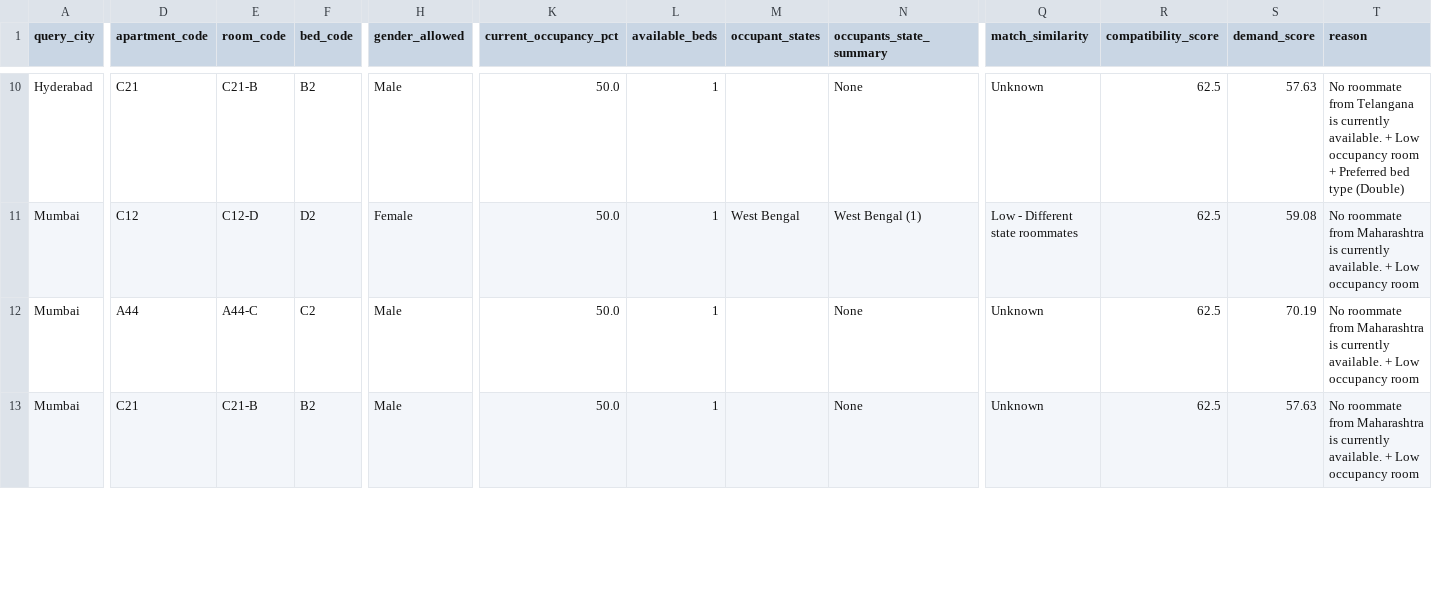
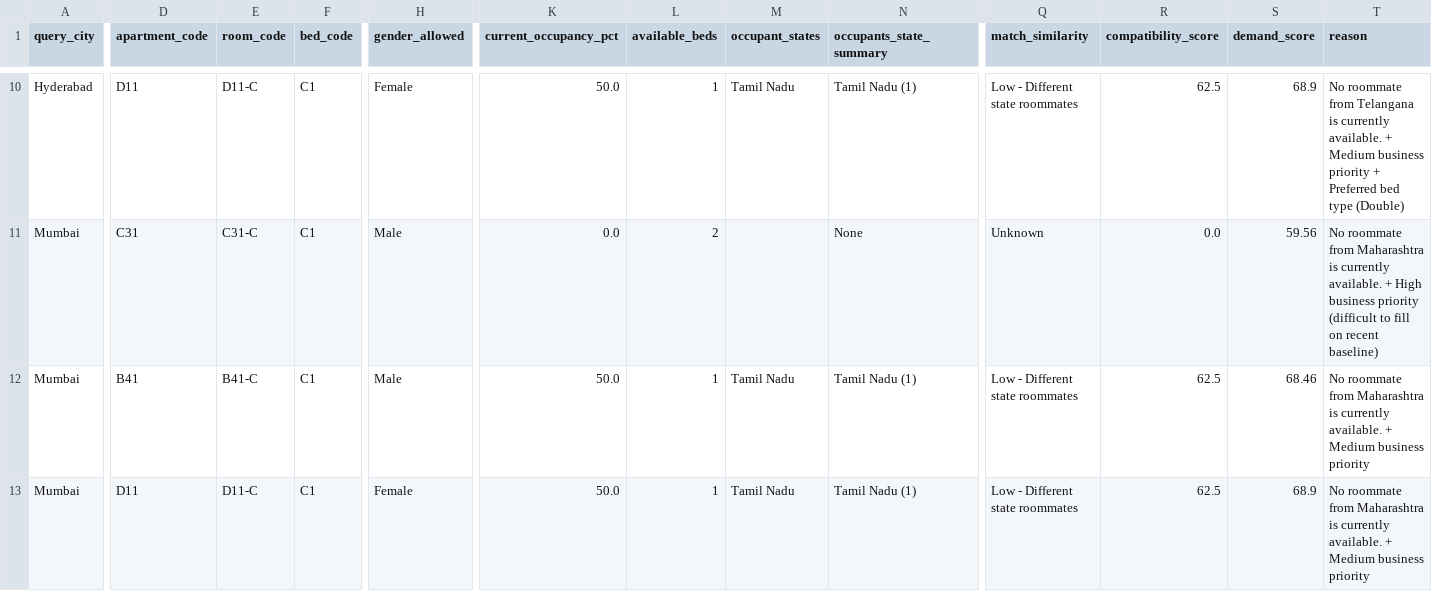
Before and after one commit to Karansinghr29/Availability-Dashboard, a CSV file: outputs/recommendations_demo.csv, drawn as a sheet; only a part is shown, gaps mark what is left out; the diff covers the shown part only; the diff names each change by its address in the sheet, - before the commit and + after, or states it on an @@ line.

```diff
--- a/outputs/recommendations_demo.csv
+++ b/outputs/recommendations_demo.csv
-D10 (apartment_code): C21
+D10 (apartment_code): D11
-E10 (room_code): C21-B
+E10 (room_code): D11-C
-F10 (bed_code): B2
+F10 (bed_code): C1
-H10 (gender_allowed): Male
+H10 (gender_allowed): Female
-M10 (occupant_states): (empty)
+M10 (occupant_states): Tamil Nadu
-N10 (occupants_state_summary): None
+N10 (occupants_state_summary): Tamil Nadu (1)
-Q10 (match_similarity): Unknown
+Q10 (match_similarity): Low - Different state roommates
-S10 (demand_score): 57.63
+S10 (demand_score): 68.9
-T10 (reason): …available. + Low occupancy room + Preferred…
+T10 (reason): …available. + Medium business priority + Preferred…
-D11 (apartment_code): C12
+D11 (apartment_code): C31
-E11 (room_code): C12-D
+E11 (room_code): C31-C
-F11 (bed_code): D2
+F11 (bed_code): C1
-H11 (gender_allowed): Female
+H11 (gender_allowed): Male
-K11 (current_occupancy_pct): 50.0
+K11 (current_occupancy_pct): 0.0
-L11 (available_beds): 1
+L11 (available_beds): 2
-M11 (occupant_states): West Bengal
+M11 (occupant_states): (empty)
-N11 (occupants_state_summary): West Bengal (1)
+N11 (occupants_state_summary): None
-Q11 (match_similarity): Low - Different state roommates
+Q11 (match_similarity): Unknown
-R11 (compatibility_score): 62.5
+R11 (compatibility_score): 0.0
-S11 (demand_score): 59.08
+S11 (demand_score): 59.56
-T11 (reason): …available. + Low occupancy room
+T11 (reason): …available. + High business priority (difficult to fill on recent baseline)
-D12 (apartment_code): A44
+D12 (apartment_code): B41
-E12 (room_code): A44-C
+E12 (room_code): B41-C
-F12 (bed_code): C2
+F12 (bed_code): C1
-M12:M13 (occupant_states): (empty)
+M12:M13 (occupant_states): Tamil Nadu
-N12:N13 (occupants_state_summary): None
+N12:N13 (occupants_state_summary): Tamil Nadu (1)
-Q12:Q13 (match_similarity): Unknown
+Q12:Q13 (match_similarity): Low - Different state roommates
-S12 (demand_score): 70.19
+S12 (demand_score): 68.46
-T12:T13 (reason): …available. + Low occupancy room
+T12:T13 (reason): …available. + Medium business priority
-D13 (apartment_code): C21
+D13 (apartment_code): D11
-E13 (room_code): C21-B
+E13 (room_code): D11-C
-F13 (bed_code): B2
+F13 (bed_code): C1
-H13 (gender_allowed): Male
+H13 (gender_allowed): Female
-S13 (demand_score): 57.63
+S13 (demand_score): 68.9
```
Also changed, not shown: 91 edited cells elsewhere in this file, outputs/blocked_rooms.csv, outputs/occupancy_history.csv, 10 other files.
